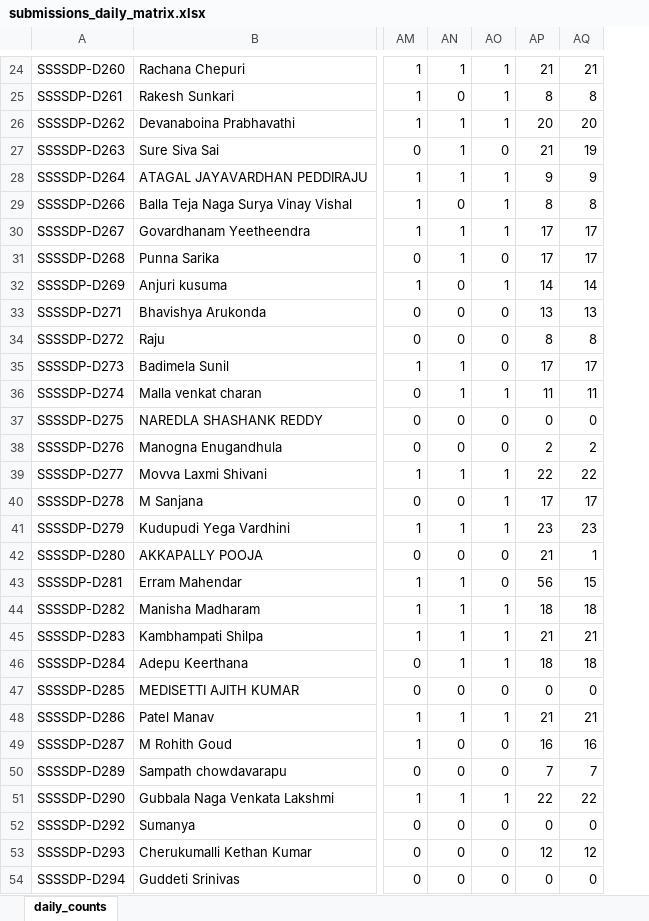
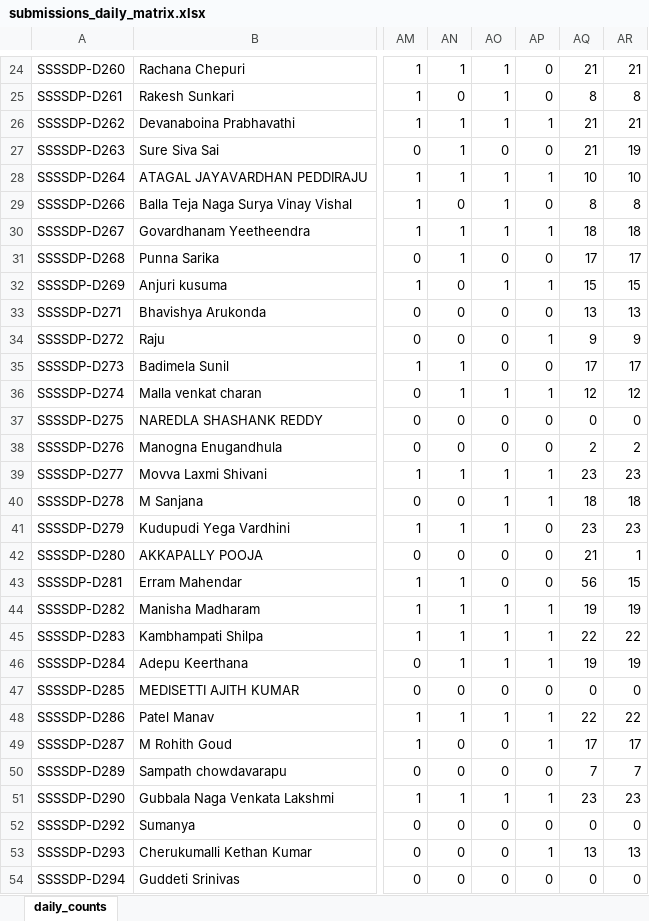
Before and after one commit to EaswarammaPreranaInc/SethuBatch3_DataEngineers, an Excel workbook: reports/submissions_daily_matrix.xlsx, sheet daily_counts, drawn as a sheet; only a part is shown, gaps mark what is left out; values as stored, in another font and other column widths than the file's, no borders; addresses are those after the commit; the diff covers the shown part only; the diff names each change by its address in the sheet, - before the commit and + after, or states it on an @@ line.

```diff
--- a/reports/submissions_daily_matrix.xlsx (sheet daily_counts)
+++ b/reports/submissions_daily_matrix.xlsx (sheet daily_counts)
+column AP, rows 24-54: 0 | 0 | 1 | 0 | 1 | 0 | 1 | 0 | 1 | 0 | 1 | 0 | 1 | 0 | 0 | 1 | 1 | 0 | 0 | 0 | 1 | 1 | 1 | 0 | 1 | 1 | 0 | 1 | 0 | 1 | 0
-AQ26: 20
+AQ26: 21
-AR26: 20
+AR26: 21
-AQ28: 9
+AQ28: 10
-AR28: 9
+AR28: 10
-AQ30: 17
+AQ30: 18
-AR30: 17
+AR30: 18
-AQ32: 14
+AQ32: 15
-AR32: 14
+AR32: 15
-AQ34: 8
+AQ34: 9
-AR34: 8
+AR34: 9
-AQ36: 11
+AQ36: 12
-AR36: 11
+AR36: 12
-AQ39: 22
+AQ39: 23
-AR39: 22
+AR39: 23
-AQ40: 17
+AQ40: 18
-AR40: 17
+AR40: 18
-AQ44: 18
+AQ44: 19
-AR44: 18
+AR44: 19
-AQ45: 21
+AQ45: 22
-AR45: 21
+AR45: 22
-AQ46: 18
+AQ46: 19
-AR46: 18
+AR46: 19
-AQ48: 21
+AQ48: 22
-AR48: 21
+AR48: 22
-AQ49: 16
+AQ49: 17
-AR49: 16
+AR49: 17
-AQ51: 22
+AQ51: 23
-AR51: 22
+AR51: 23
-AQ53: 12
+AQ53: 13
-AR53: 12
+AR53: 13
```
Also changed, not shown: 50 edited cells elsewhere in this sheet, 5 other files.
